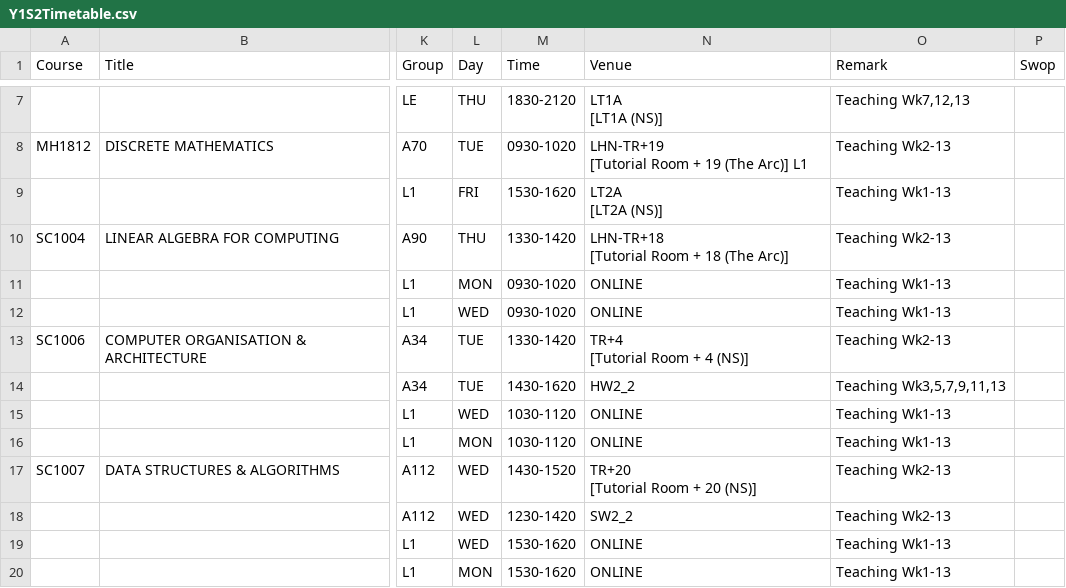
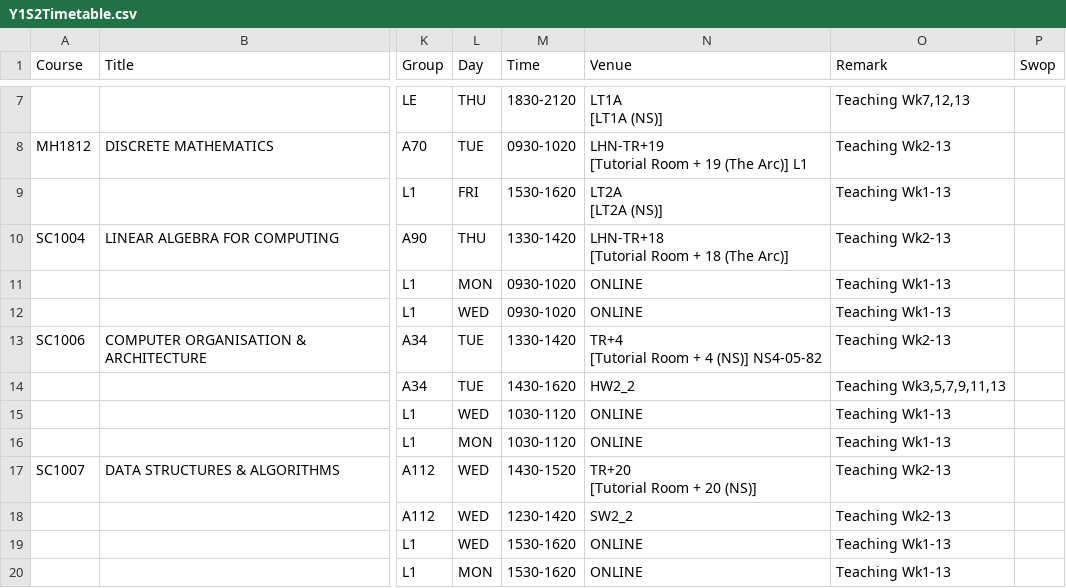
Before and after one commit to Zaiqin/Timetable, a CSV file: docs/styles/Y1S2Timetable.csv, drawn as a sheet; only a part is shown, gaps mark what is left out; ↵ is a line break in a cell; the diff names each change by its address in the sheet, - before the commit and + after, or states it on an @@ line.

Commit message:
Update Y1S2Timetable.csv

```diff
--- a/docs/styles/Y1S2Timetable.csv
+++ b/docs/styles/Y1S2Timetable.csv
-N13 (Venue): TR+4 ↵ [Tutorial Room + 4 (NS)]
+N13 (Venue): TR+4 ↵ [Tutorial Room + 4 (NS)] NS4-05-82
```
